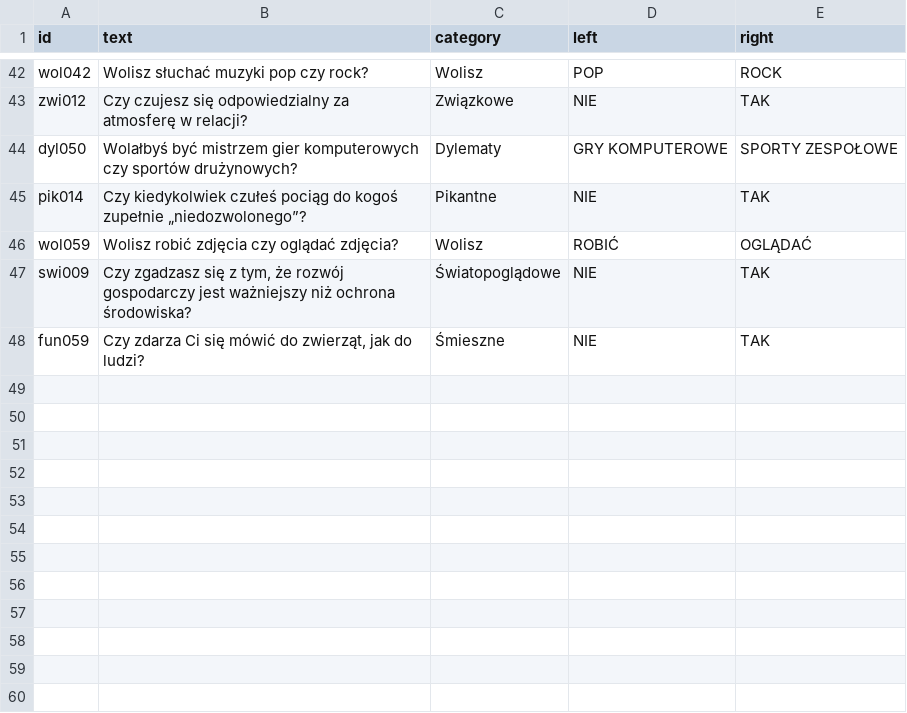
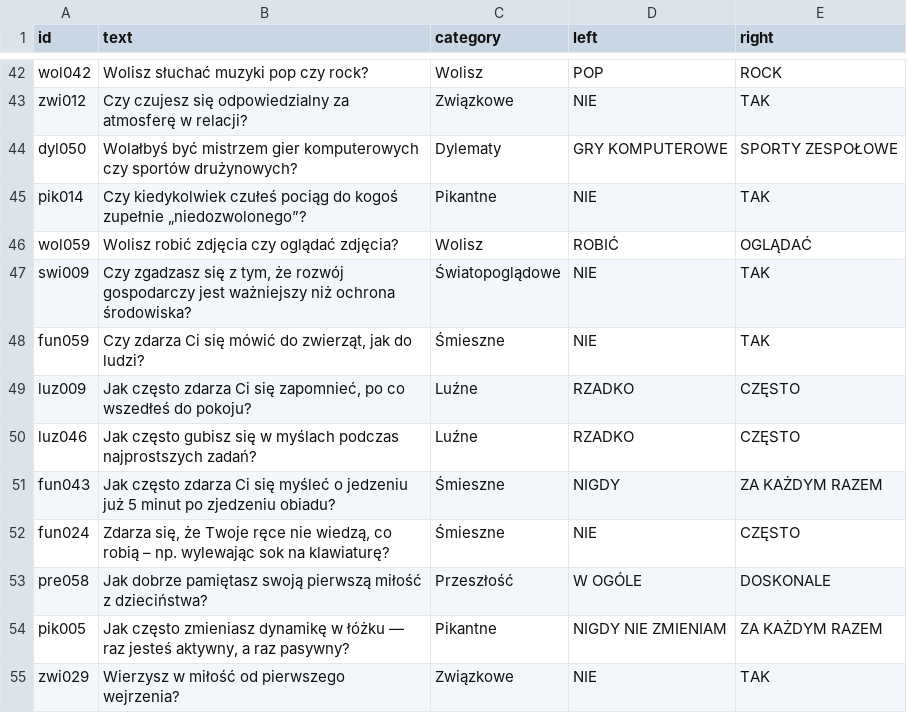
Before and after one commit to DawidS25/walidacja_pytan, a CSV file: que_accepted.csv, drawn as a sheet; only a part is shown, gaps mark what is left out.

Commit message:
Aktualizacja pytań przez Streamlit

```diff
--- a/que_accepted.csv
+++ b/que_accepted.csv
@@ -48 +48,8 @@ swi009;Czy zgadzasz się z tym, że rozwój gospodarczy jest ważniejszy niż oc
 fun059;Czy zdarza Ci się mówić do zwierząt, jak do ludzi?;Śmieszne;NIE;TAK
+luz009;Jak często zdarza Ci się zapomnieć, po co wszedłeś do pokoju?;Luźne;RZADKO;CZĘSTO
+luz046;Jak często gubisz się w myślach podczas najprostszych zadań?;Luźne;RZADKO;CZĘSTO
+fun043;Jak często zdarza Ci się myśleć o jedzeniu już 5 minut po zjedzeniu obiadu?;Śmieszne;NIGDY;ZA KAŻDYM RAZEM
+fun024;Zdarza się, że Twoje ręce nie wiedzą, co robią – np. wylewając sok na klawiaturę?;Śmieszne;NIE;CZĘSTO
+pre058;Jak dobrze pamiętasz swoją pierwszą miłość z dzieciństwa?;Przeszłość;W OGÓLE;DOSKONALE
+pik005;Jak często zmieniasz dynamikę w łóżku — raz jesteś aktywny, a raz pasywny?;Pikantne;NIGDY NIE ZMIENIAM;ZA KAŻDYM RAZEM
+zwi029;Wierzysz w miłość od pierwszego wejrzenia?;Związkowe;NIE;TAK
```
